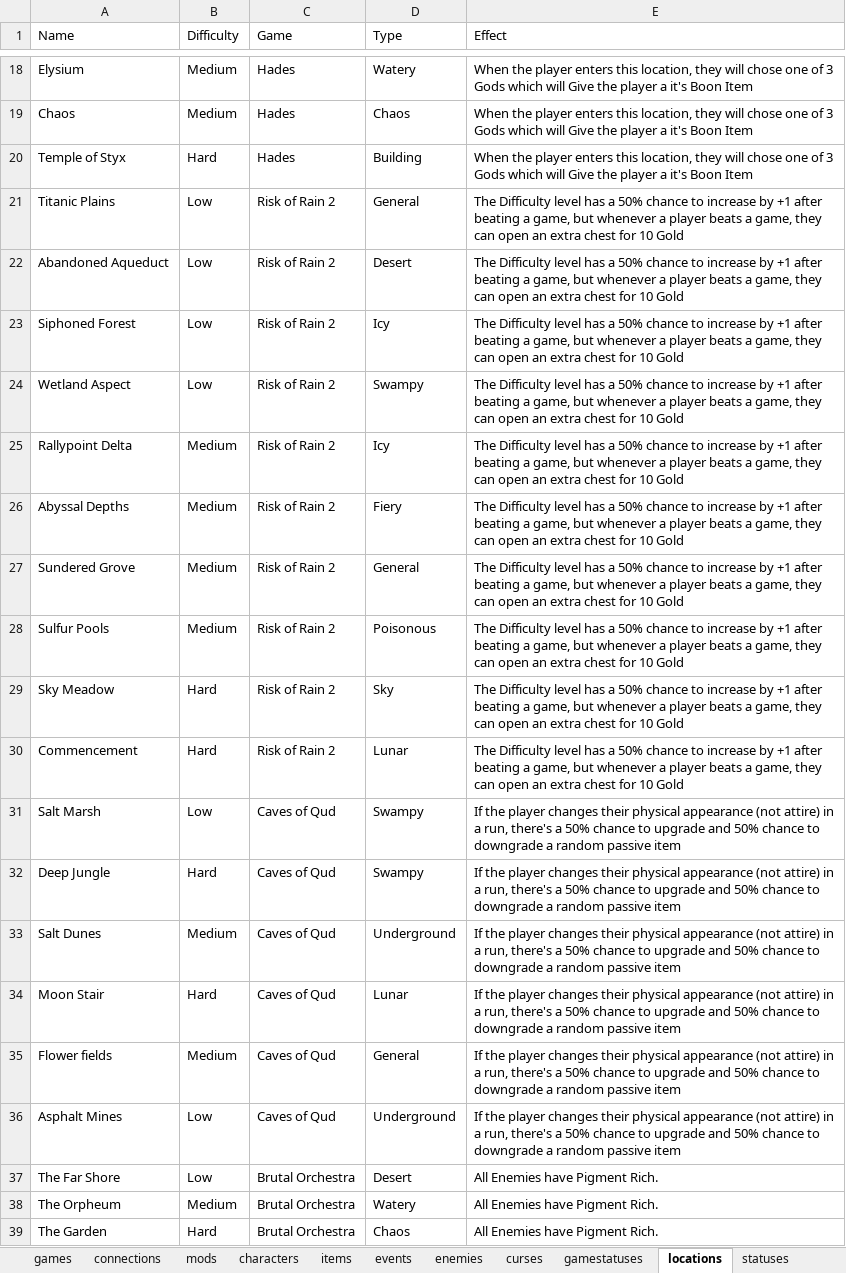
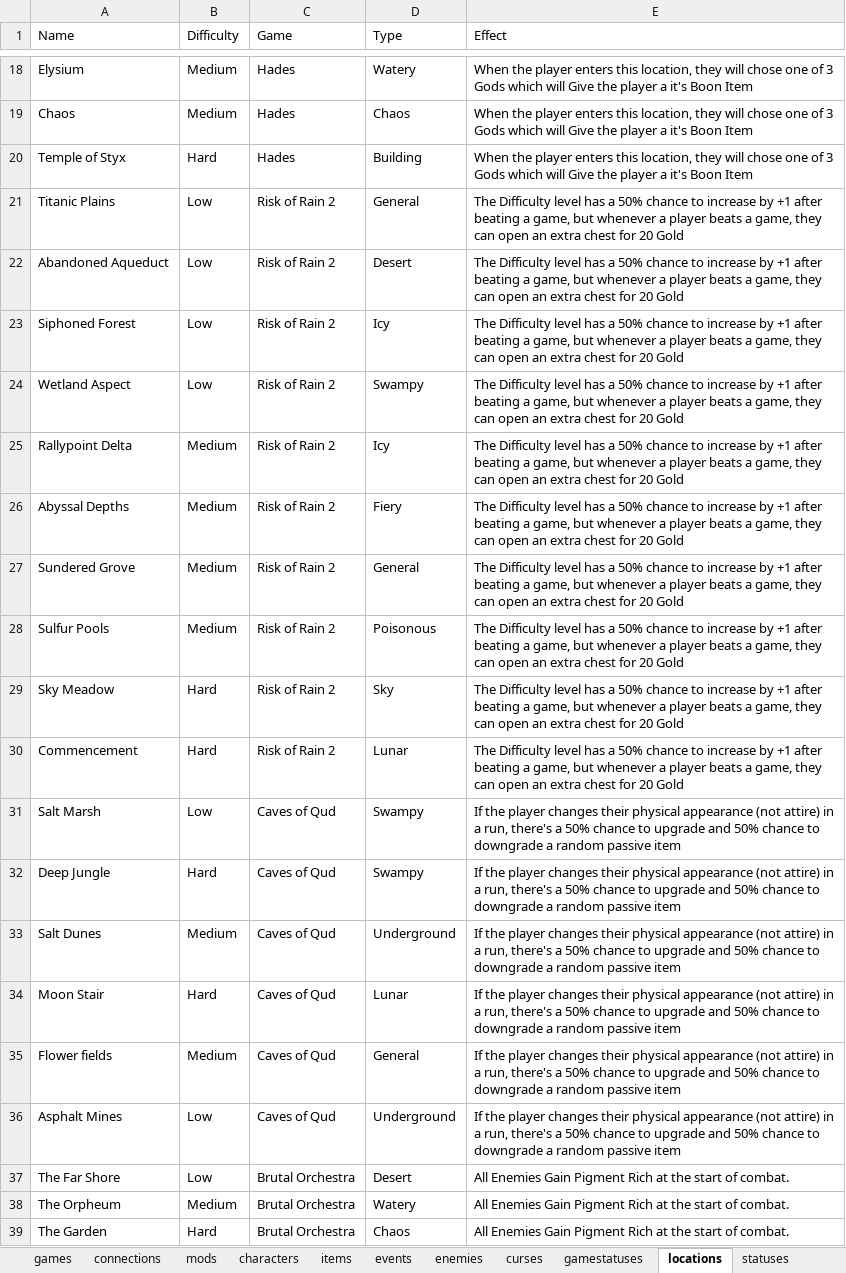
Before and after one commit to batsling/Roguelike-like, an Excel workbook: tools/Roguelikes.xlsx, sheet locations, drawn as a sheet; only a part is shown, gaps mark what is left out; values as stored, in another font and other column widths than the file's, no borders; table styles not drawn; the diff names each change by its address in the sheet, - before the commit and + after, or states it on an @@ line.

```diff
--- a/tools/Roguelikes.xlsx (sheet locations)
+++ b/tools/Roguelikes.xlsx (sheet locations)
-E21:E30 (Effect): …chest for 10 Gold
+E21:E30 (Effect): …chest for 20 Gold
-E37:E39 (Effect): All Enemies have Pigment Rich.
+E37:E39 (Effect): All Enemies Gain Pigment Rich at the start of combat.
```
Also changed, not shown: sheet statuses, sheet items, sheet addons, sheet spells, sheet games, sheet moves, 6 more sheets, formulas that keep their value.
